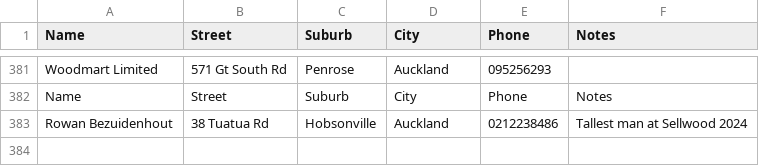
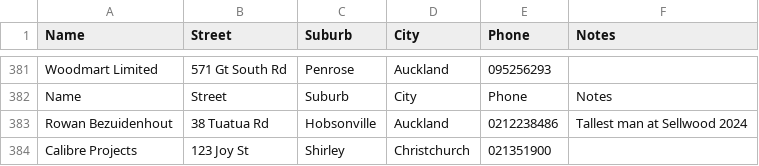
Before and after one commit to r0wanb3zy/sellwood, a CSV file: building-supply-merchants.csv, drawn as a sheet; only a part is shown, gaps mark what is left out.

Commit message:
Update building-supply-merchants.csv

```diff
--- a/building-supply-merchants.csv
+++ b/building-supply-merchants.csv
@@ -383 +383,2 @@ Name,Street,Suburb,City,Phone,Notes
 Rowan Bezuidenhout,38 Tuatua Rd,Hobsonville,Auckland,0212238486,Tallest man at Sellwood 2024
+Calibre Projects,123 Joy St,Shirley,Christchurch,021351900,
```
